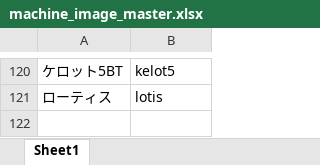
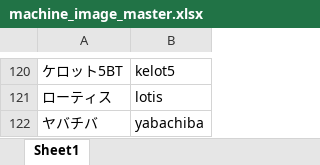
Before and after one commit to tama0520/guild-image-app, an Excel workbook: masters/machine_image_master.xlsx, sheet Sheet1, drawn as a sheet; only a part is shown, gaps mark what is left out; values as stored, in another font and other column widths than the file's, no borders; the diff names each change by its address in the sheet, - before the commit and + after, or states it on an @@ line.

Commit message:
update machine_image_master

```diff
--- a/masters/machine_image_master.xlsx (sheet Sheet1)
+++ b/masters/machine_image_master.xlsx (sheet Sheet1)
+row 122: ヤバチバ | yabachiba
```
Also changed, not shown: 3 other files.
